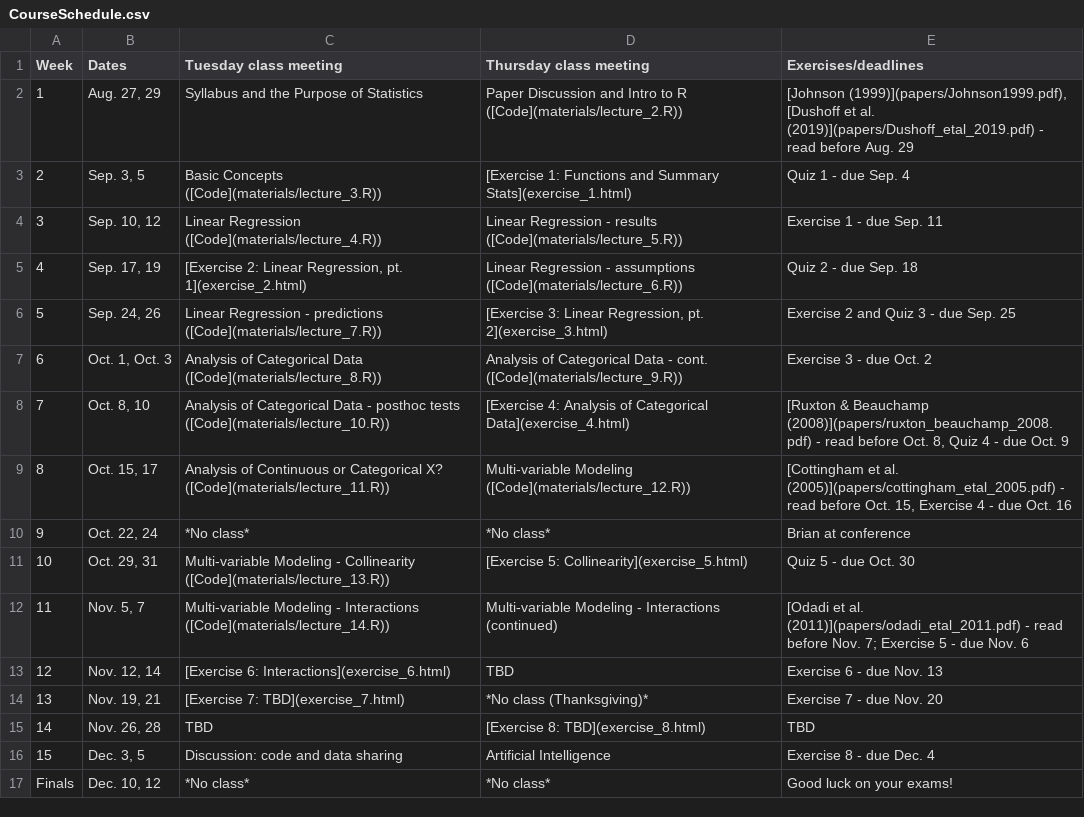
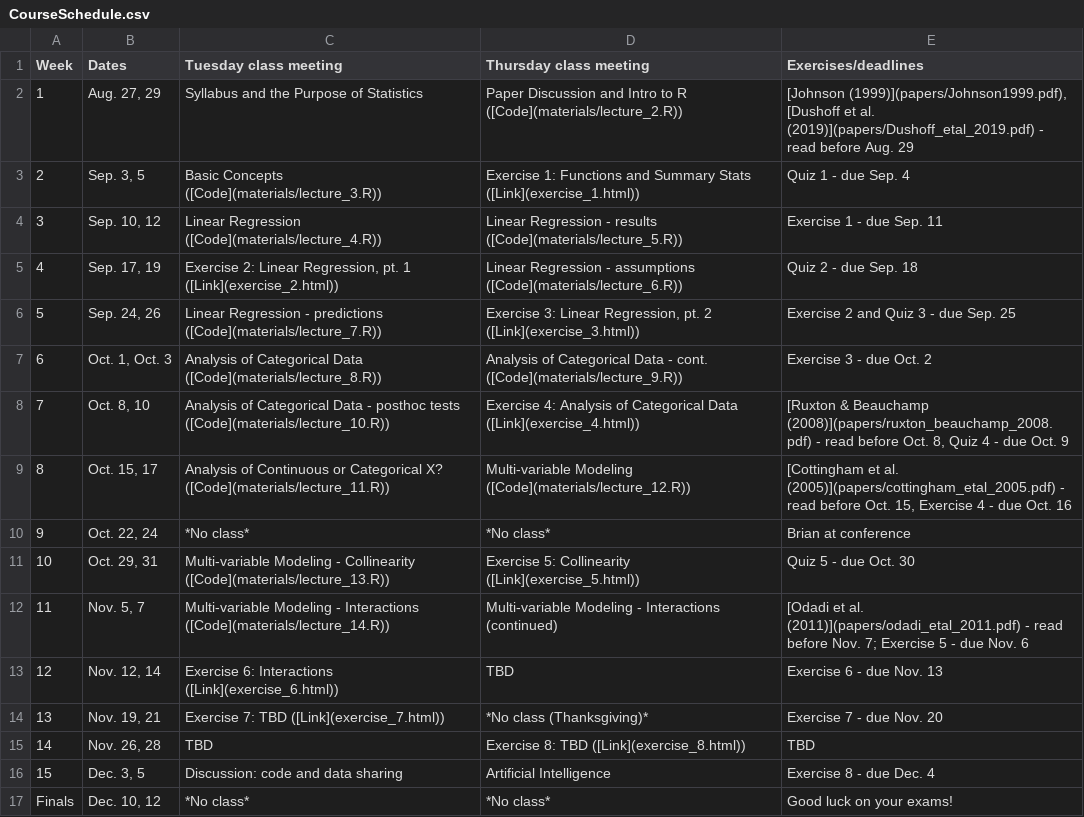
Before and after one commit to brianfolt/NRES_710, a CSV file: CourseSchedule.csv, drawn as a sheet.

Commit message:
revising schedule

```diff
--- a/CourseSchedule.csv
+++ b/CourseSchedule.csv
@@ -2,15 +2,15 @@ Week,Dates,Tuesday class meeting,Thursday class meeting,Exercises/deadlines
 1,"Aug. 27, 29",Syllabus and the Purpose of Statistics,Paper Discussion and Intro to R ([Code](materials/lecture_2.R)),"[Johnson (1999)](papers/Johnson1999.pdf), [Dushoff et al. (2019)](papers/Dushoff_etal_2019.pdf) - read before Aug. 29"
-2,"Sep. 3, 5",Basic Concepts ([Code](materials/lecture_3.R)),[Exercise 1: Functions and Summary Stats](exercise_1.html),Quiz 1 - due Sep. 4
+2,"Sep. 3, 5",Basic Concepts ([Code](materials/lecture_3.R)),Exercise 1: Functions and Summary Stats ([Link](exercise_1.html)),Quiz 1 - due Sep. 4
 3,"Sep. 10, 12",Linear Regression ([Code](materials/lecture_4.R)),Linear Regression - results ([Code](materials/lecture_5.R)),Exercise 1 - due Sep. 11
-4,"Sep. 17, 19","[Exercise 2: Linear Regression, pt. 1](exercise_2.html)",Linear Regression - assumptions ([Code](materials/lecture_6.R)),Quiz 2 - due Sep. 18
-5,"Sep. 24, 26",Linear Regression - predictions ([Code](materials/lecture_7.R)),"[Exercise 3: Linear Regression, pt. 2](exercise_3.html)",Exercise 2 and Quiz 3 - due Sep. 25
+4,"Sep. 17, 19","Exercise 2: Linear Regression, pt. 1 ([Link](exercise_2.html))",Linear Regression - assumptions ([Code](materials/lecture_6.R)),Quiz 2 - due Sep. 18
+5,"Sep. 24, 26",Linear Regression - predictions ([Code](materials/lecture_7.R)),"Exercise 3: Linear Regression, pt. 2 ([Link](exercise_3.html))",Exercise 2 and Quiz 3 - due Sep. 25
 6,"Oct. 1, Oct. 3",Analysis of Categorical Data ([Code](materials/lecture_8.R)),Analysis of Categorical Data - cont. ([Code](materials/lecture_9.R)),Exercise 3 - due Oct. 2
-7,"Oct. 8, 10",Analysis of Categorical Data - posthoc tests ([Code](materials/lecture_10.R)),[Exercise 4: Analysis of Categorical Data](exercise_4.html),"[Ruxton & Beauchamp (2008)](papers/ruxton_beauchamp_2008.pdf) - read before Oct. 8, Quiz 4 - due Oct. 9"
+7,"Oct. 8, 10",Analysis of Categorical Data - posthoc tests ([Code](materials/lecture_10.R)),Exercise 4: Analysis of Categorical Data ([Link](exercise_4.html)),"[Ruxton & Beauchamp (2008)](papers/ruxton_beauchamp_2008.pdf) - read before Oct. 8, Quiz 4 - due Oct. 9"
 8,"Oct. 15, 17",Analysis of Continuous or Categorical X? ([Code](materials/lecture_11.R)),Multi-variable Modeling ([Code](materials/lecture_12.R)),"[Cottingham et al. (2005)](papers/cottingham_etal_2005.pdf) - read before Oct. 15, Exercise 4 - due Oct. 16"
 9,"Oct. 22, 24",*No class*,*No class*,Brian at conference
-10,"Oct. 29, 31",Multi-variable Modeling - Collinearity ([Code](materials/lecture_13.R)),[Exercise 5: Collinearity](exercise_5.html),Quiz 5 - due Oct. 30
+10,"Oct. 29, 31",Multi-variable Modeling - Collinearity ([Code](materials/lecture_13.R)),Exercise 5: Collinearity ([Link](exercise_5.html)),Quiz 5 - due Oct. 30
 11,"Nov. 5, 7",Multi-variable Modeling - Interactions ([Code](materials/lecture_14.R)),Multi-variable Modeling - Interactions (continued),[Odadi et al. (2011)](papers/odadi_etal_2011.pdf) - read before Nov. 7; Exercise 5 - due Nov. 6
-12,"Nov. 12, 14",[Exercise 6: Interactions](exercise_6.html),TBD,Exercise 6 - due Nov. 13
-13,"Nov. 19, 21",[Exercise 7: TBD](exercise_7.html),*No class (Thanksgiving)*,Exercise 7 - due Nov. 20
-14,"Nov. 26, 28",TBD,[Exercise 8: TBD](exercise_8.html),TBD
+12,"Nov. 12, 14",Exercise 6: Interactions ([Link](exercise_6.html)),TBD,Exercise 6 - due Nov. 13
+13,"Nov. 19, 21",Exercise 7: TBD ([Link](exercise_7.html)),*No class (Thanksgiving)*,Exercise 7 - due Nov. 20
+14,"Nov. 26, 28",TBD,Exercise 8: TBD ([Link](exercise_8.html)),TBD
 15,"Dec. 3, 5",Discussion: code and data sharing,Artificial Intelligence,Exercise 8 - due Dec. 4
```
Also changed, not shown: 1 other file.
